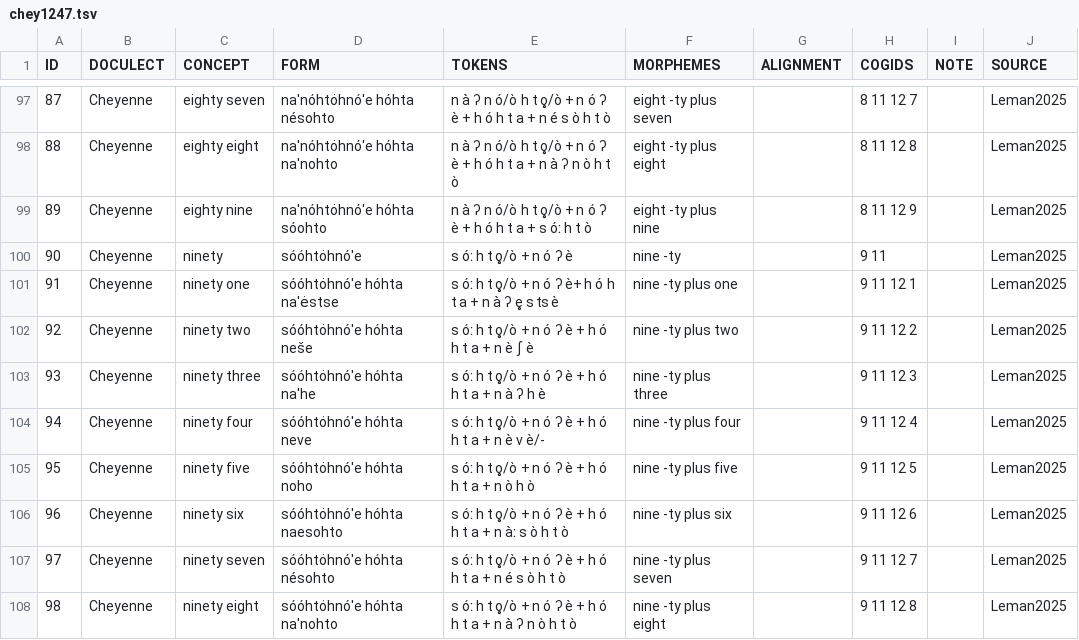
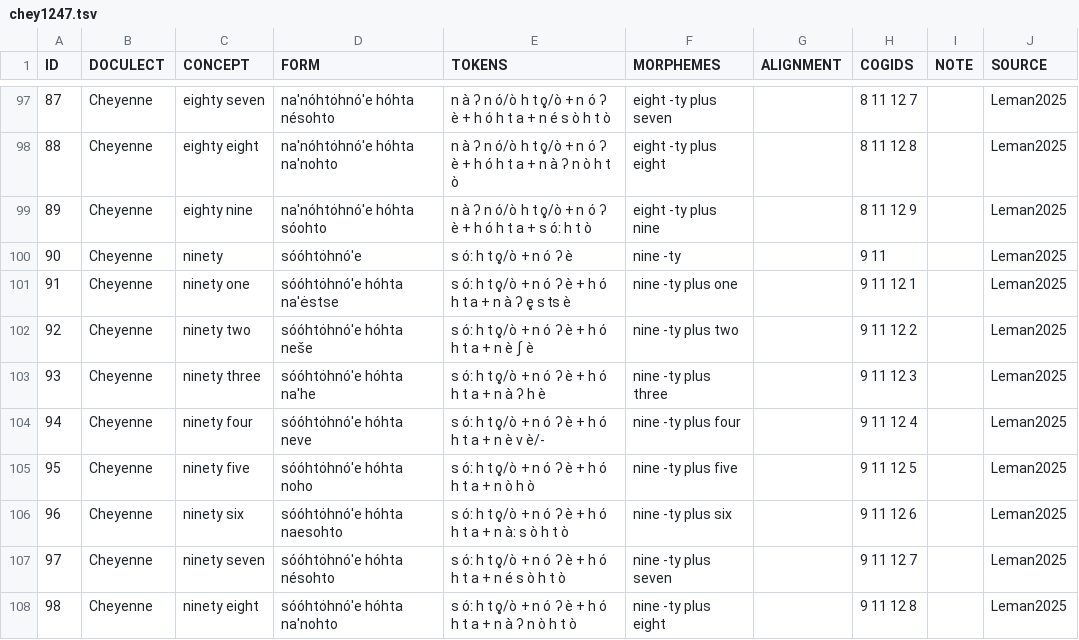
Before and after one commit to numeralbank/cosinus, a TSV file: raw/done/chey1247.tsv, drawn as a sheet; only a part is shown, gaps mark what is left out.

Commit message:
fix plains cheyenne

```diff
--- a/raw/done/chey1247.tsv
+++ b/raw/done/chey1247.tsv
@@ -100,3 +100,3 @@ ID	DOCULECT	CONCEPT	FORM	TOKENS	MORPHEMES	ALIGNMENT	COGIDS	NOTE	SOURCE
 90	Cheyenne	ninety	sóóhtȯhnó'e	s óː h t o̥/ò + n ó ʔ è	nine -ty		9 11		Leman2025
-91	Cheyenne	ninety one	sóóhtȯhnó'e hóhta na'ėstse	s óː h t o̥/ò + n ó ʔ è+ h ó h t a + n à ʔ e̥ s ts è	nine -ty plus one		9 11 12 1		Leman2025
+91	Cheyenne	ninety one	sóóhtȯhnó'e hóhta na'ėstse	s óː h t o̥/ò + n ó ʔ è + h ó h t a + n à ʔ e̥ s ts è	nine -ty plus one		9 11 12 1		Leman2025
 92	Cheyenne	ninety two	sóóhtȯhnó'e hóhta neše	s óː h t o̥/ò + n ó ʔ è + h ó h t a + n è ʃ è	nine -ty plus two		9 11 12 2		Leman2025
```
